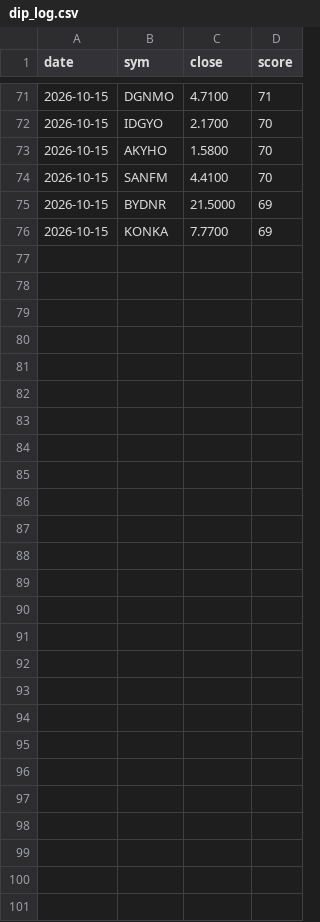
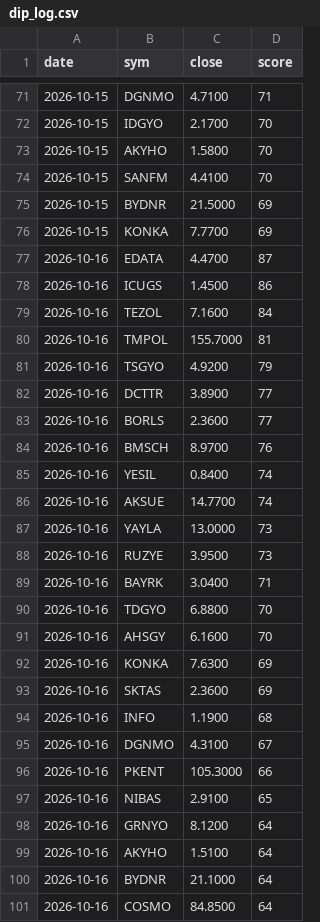
Before and after one commit to barbarosbariseken-wq/bist-signals, a CSV file: dip_log.csv, drawn as a sheet; only a part is shown, gaps mark what is left out; the diff names each change by its address in the sheet, - before the commit and + after, or states it on an @@ line.

Commit message:
dip listesi

```diff
--- a/dip_log.csv
+++ b/dip_log.csv
+row 77: 2026-10-16 | EDATA | 4.4700 | 87
+row 78: 2026-10-16 | ICUGS | 1.4500 | 86
+row 79: 2026-10-16 | TEZOL | 7.1600 | 84
+row 80: 2026-10-16 | TMPOL | 155.7000 | 81
+row 81: 2026-10-16 | TSGYO | 4.9200 | 79
+row 82: 2026-10-16 | DCTTR | 3.8900 | 77
+row 83: 2026-10-16 | BORLS | 2.3600 | 77
+row 84: 2026-10-16 | BMSCH | 8.9700 | 76
+row 85: 2026-10-16 | YESIL | 0.8400 | 74
+row 86: 2026-10-16 | AKSUE | 14.7700 | 74
+row 87: 2026-10-16 | YAYLA | 13.0000 | 73
+row 88: 2026-10-16 | RUZYE | 3.9500 | 73
+row 89: 2026-10-16 | BAYRK | 3.0400 | 71
+row 90: 2026-10-16 | TDGYO | 6.8800 | 70
+row 91: 2026-10-16 | AHSGY | 6.1600 | 70
+row 92: 2026-10-16 | KONKA | 7.6300 | 69
+row 93: 2026-10-16 | SKTAS | 2.3600 | 69
+row 94: 2026-10-16 | INFO | 1.1900 | 68
+row 95: 2026-10-16 | DGNMO | 4.3100 | 67
+row 96: 2026-10-16 | PKENT | 105.3000 | 66
+row 97: 2026-10-16 | NIBAS | 2.9100 | 65
+row 98: 2026-10-16 | GRNYO | 8.1200 | 64
+row 99: 2026-10-16 | AKYHO | 1.5100 | 64
+row 100: 2026-10-16 | BYDNR | 21.1000 | 64
+row 101: 2026-10-16 | COSMO | 84.8500 | 64
```
